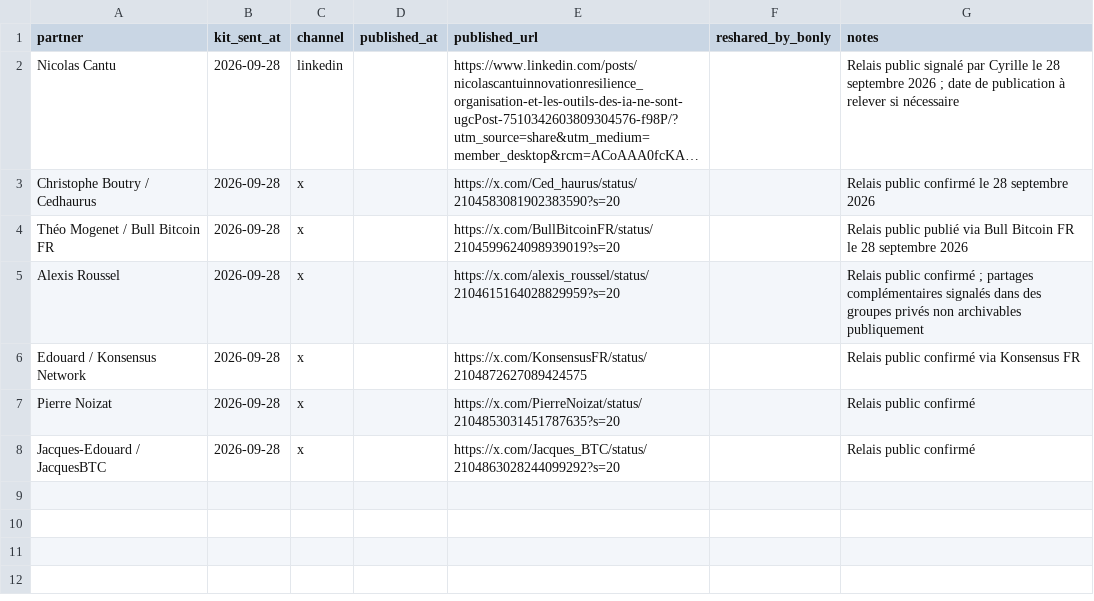
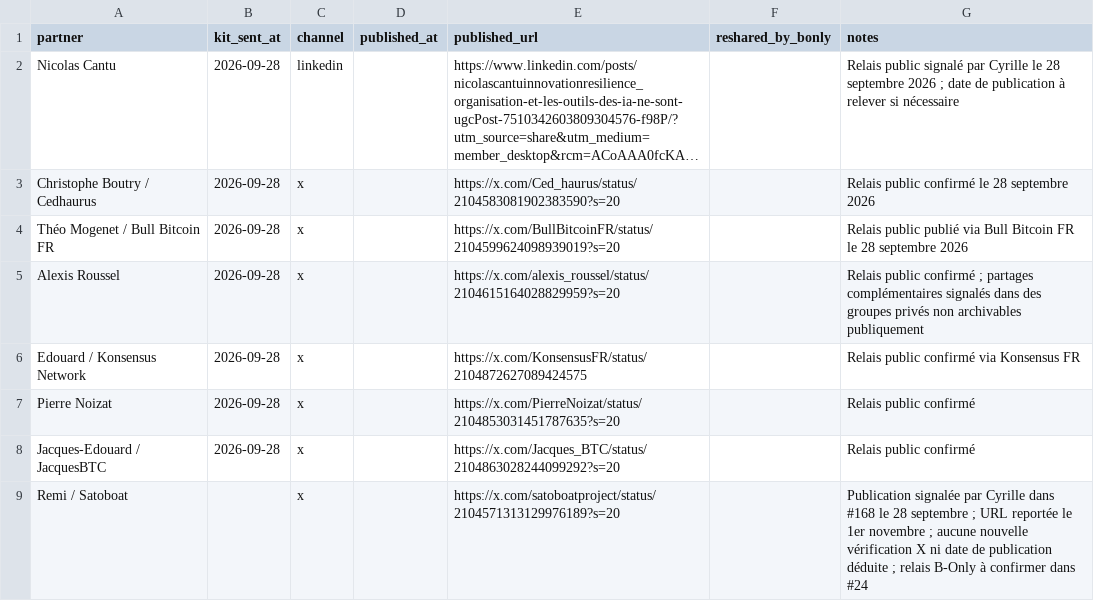
Before and after one commit to Alpinechain/Alpinechain_Association, a CSV file: projects/b-only/partner-kit/diffusion-tracking.csv, drawn as a sheet; long unchanged cells end in …; the diff names each change by its address in the sheet, - before the commit and + after, or states it on an @@ line.

Commit message:
docs: recaler le pilotage AlpineChain au 1er novembre

```diff
--- a/projects/b-only/partner-kit/diffusion-tracking.csv
+++ b/projects/b-only/partner-kit/diffusion-tracking.csv
+row 9: Remi / Satoboat |  | x |  | https://x.com/satoboatproject/status/2104571313129976189?s=20 |  | Publication signalée par Cyrille dans #168 le 28 septembre ; URL reportée le 1er novembre ; aucune nouvelle vérification X ni date de publication déduite ; relais B-Only à confirmer dans #24
```
Also changed, not shown: 15 other files.
